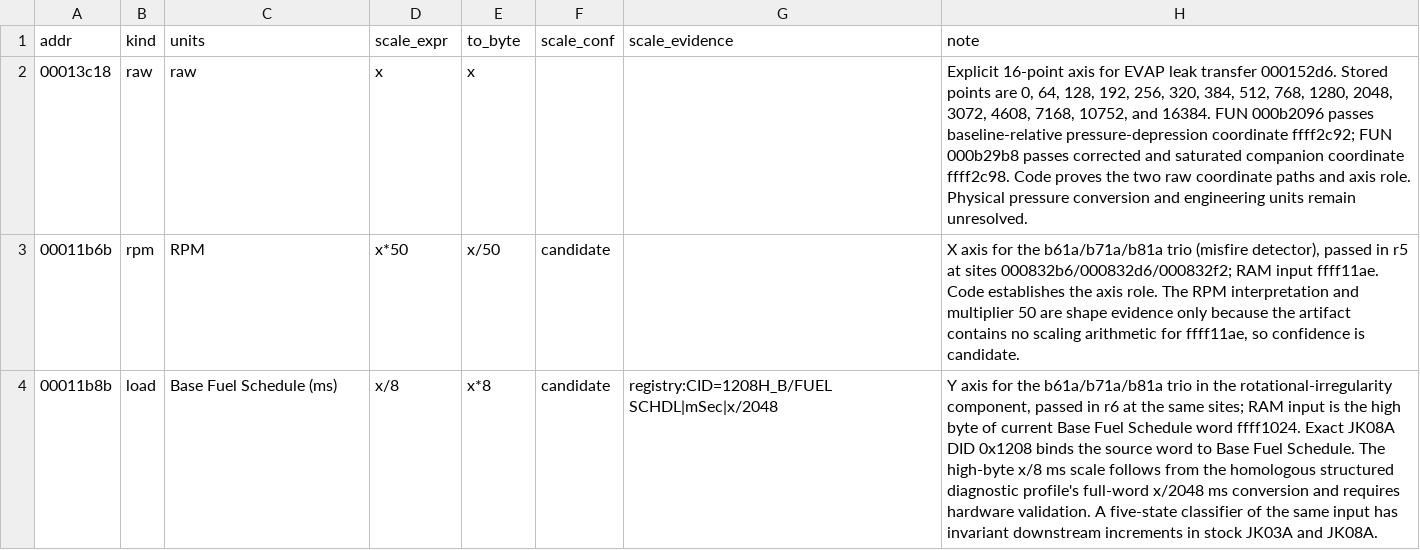
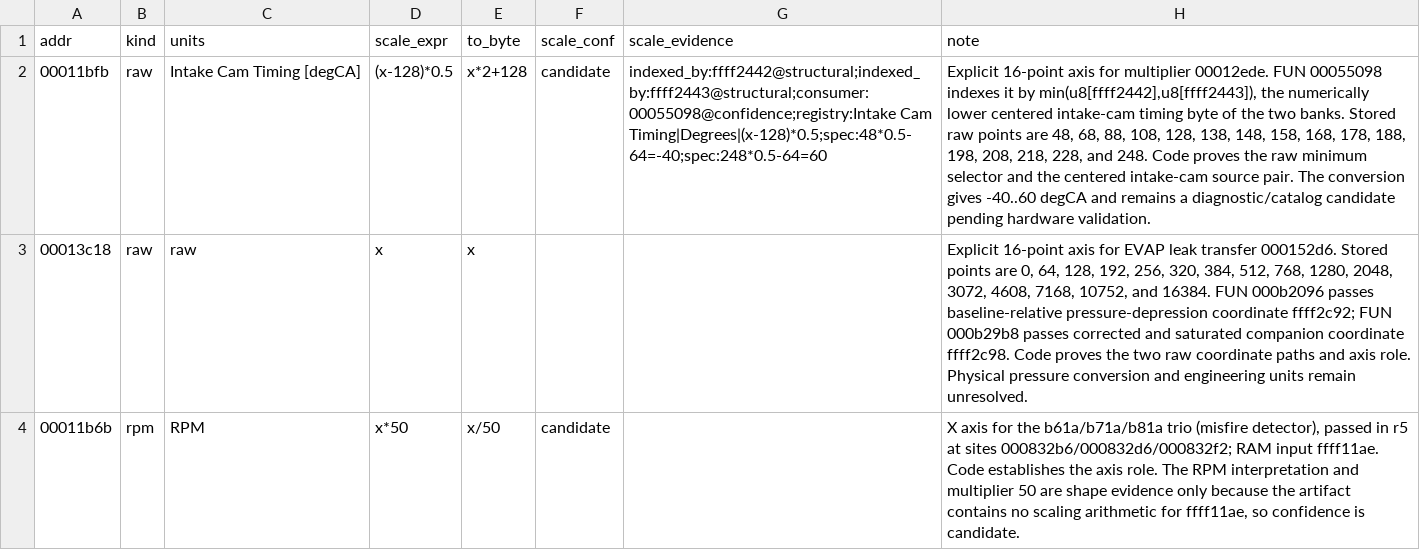
Before and after one commit to irudoy/v, a CSV file: defs/JK08A.axes.csv, drawn as a sheet; only a part is shown; the shorter side is filled out with more unchanged rows; the diff names each change by its address in the sheet, - before the commit and + after, or states it on an @@ line.

```diff
--- a/defs/JK08A.axes.csv
+++ b/defs/JK08A.axes.csv
+row 2: 00011bfb | raw | Intake Cam Timing [degCA] | (x-128)*0.5 | x*2+128 | candidate | indexed_by:ffff2442@structural;indexed_by:ffff2443@structural;consumer:00055098@confidence;registry:Intake Cam Timing|Degrees|(x-128)*0.5;spec:48*0.5-64=-40;spec:248*0.5-64=60 | Explicit 16-point axis for multiplier 00012ede. FUN 00055098 indexes it by min(u8[ffff2442],u8[ffff2443]), the numerically lower centered intake-cam timing byte of the two banks. Stored raw points are 48, 68, 88, 108, 128, 138, 148, 158, 168, 178, 188, 198, 208, 218, 228, and 248. Code proves the raw minimum selector and the centered intake-cam source pair. The conversion gives -40..60 degCA and remains a diagnostic/catalog candidate pending hardware validation.
```
Also changed, not shown: defs/JK08A.findings.csv, defs/JK08A.funcs.csv, 5 other files.
